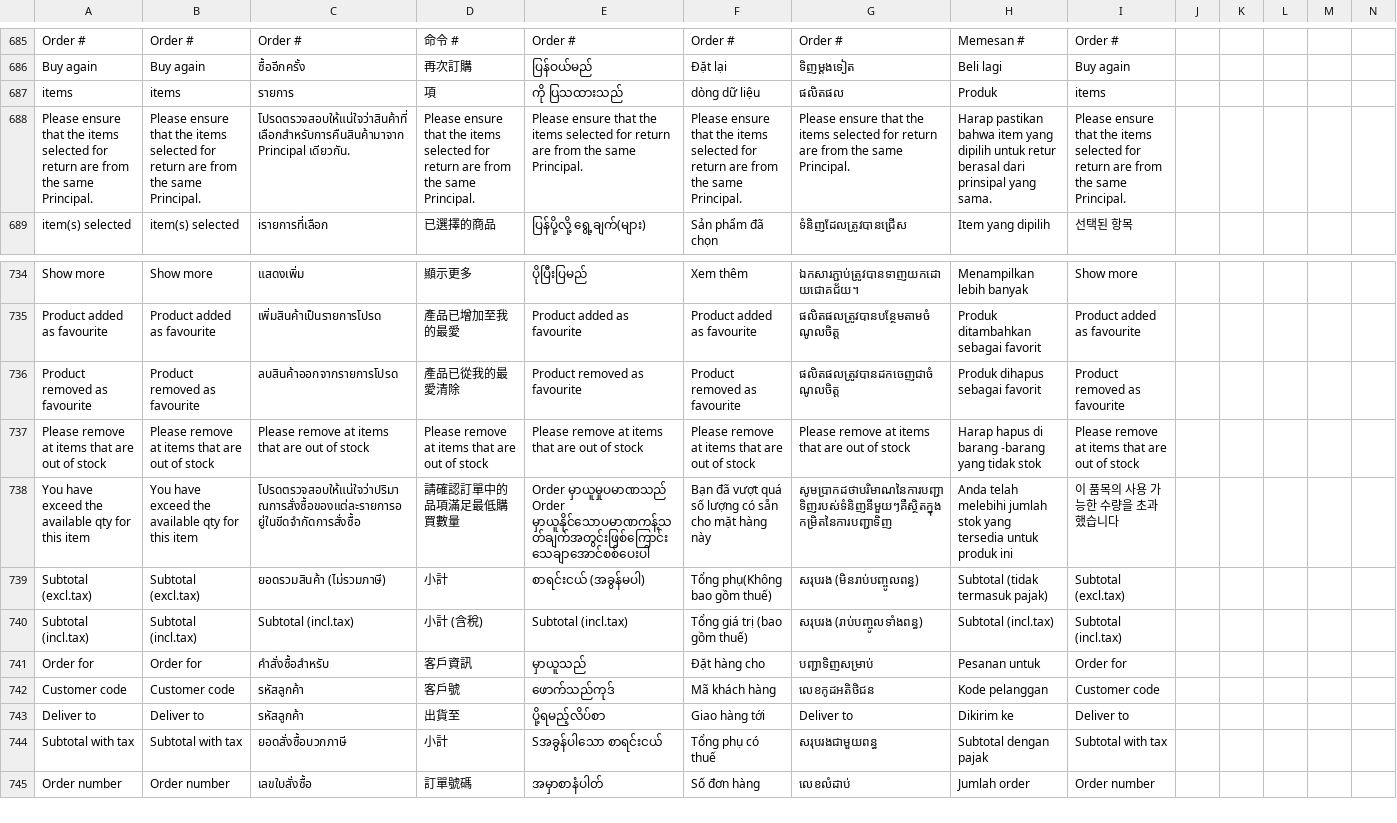
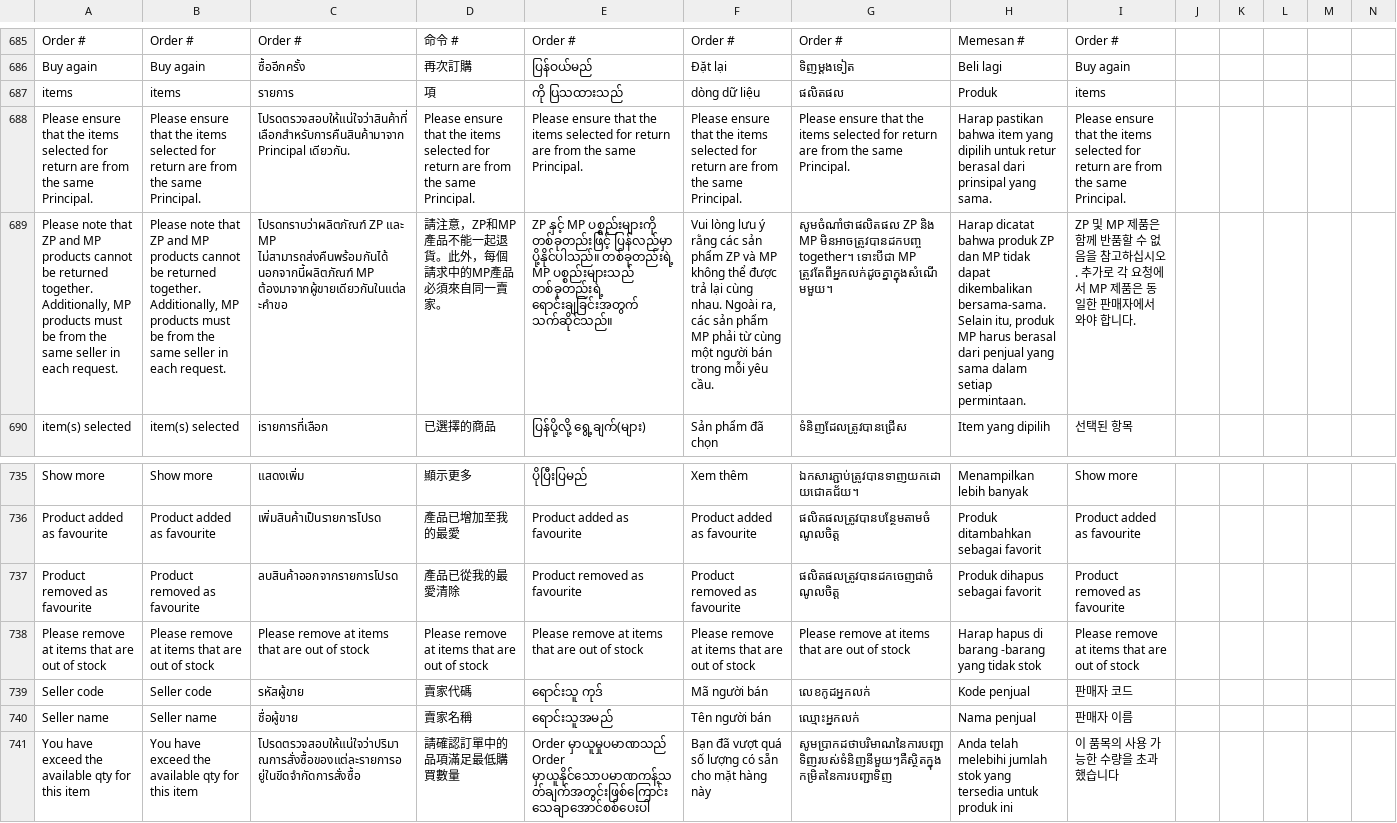
Before and after one commit to ramprasadbhagat/EZRX-, a CSV file: assets/langs/langs.csv, drawn as a sheet; only a part is shown, gaps mark what is left out; the shorter side is filled out with more unchanged rows; rows hold the shown columns only; the diff names each change by its address in the sheet, - before the commit and + after, or states it on an @@ line.

Commit message:
Merged PR 98248: EZRX-19355 Add isMarketPlace field to return material dto. Add logo MP in step 1
### Jira ticket url
- https://zuelligpharma.atlassian.net/browse/EZRX-19355

### Changes
- Add isMarketPlace field to Return Material and Return Material Dto
- Add MarketPlace logo to item in step 1

### Test account
- environment: mock
- username: rootadmin

### Output
[Screen Recording 2024-03-11 at 15.40.06.mov](https://dev.azure.com/zuelligpharmadevops/3368559d-402f-4ca8-a029-737bca870679/_apis/git/repositories/d10de74c-8ac2-4e8e-af4b-a023b6c9dee2/pullRequests/98248/attachments/Screen%20Recording%202024-03-11%20at%2015.40.06.mov)

EZRX-19355 Add isMarketPlace field to return material dto. Add logo MP in step 1

```diff
--- a/assets/langs/langs.csv
+++ b/assets/langs/langs.csv
+row 689: Please note that ZP and MP products cannot be returned together. Additionally, MP products must be from the same seller in each request. | Please note that ZP and MP products cannot be returned together. Additionally, MP products must be from the same seller in each request. | โปรดทราบว่าผลิตภัณฑ์ ZP และ MP ไม่สามารถส่งคืนพร้อมกันได้ นอกจากนี้ผลิตภัณฑ์ MP ต้องมาจากผู้ขายเดียวกันในแต่ละคำขอ | 請注意，ZP和MP產品不能一起退貨。此外，每個請求中的MP產品必須來自同一賣家。 | ZP နှင့် MP ပစ္စည်းများကို တစ်ခုတည်းဖြင့် ပြန်လည်မှာ ပို့နိုင်ပါသည်။ တစ်ခုတည်းရဲ့ MP ပစ္စည်းများသည် တစ်ခုတည်းရဲ့ ရောင်းချခြင်းအတွက် သက်ဆိုင်သည်။ | Vui lòng lưu ý rằng các sản phẩm ZP và MP không thể được trả lại cùng nhau. Ngoài ra, các sản phẩm MP phải từ cùng một người bán trong mỗi yêu cầu. | សូមចំណាំថាផលិតផល ZP និង MP មិនអាចត្រូវបានដកបញ្ច together។ ទោះបីជា MP ត្រូវតែពីអ្នកលក់ដូចគ្នាក្នុងសំណើមមួយ។ | Harap dicatat bahwa produk ZP dan MP tidak dapat dikembalikan bersama-sama. Selain itu, produk MP harus berasal dari penjual yang sama dalam setiap permintaan. | ZP 및 MP 제품은 함께 반품할 수 없음을 참고하십시오. 추가로 각 요청에서 MP 제품은 동일한 판매자에서 와야 합니다.
+row 739: Seller code | Seller code | รหัสผู้ขาย | 賣家代碼 | ရောင်းသူ ကုဒ် | Mã người bán | លេខកូដអ្នកលក់ | Kode penjual | 판매자 코드
+row 740: Seller name | Seller name | ชื่อผู้ขาย | 賣家名稱 | ရောင်းသူအမည် | Tên người bán | ឈ្មោះអ្នកលក់ | Nama penjual | 판매자 이름
```
Also changed, not shown: 24 other files.
